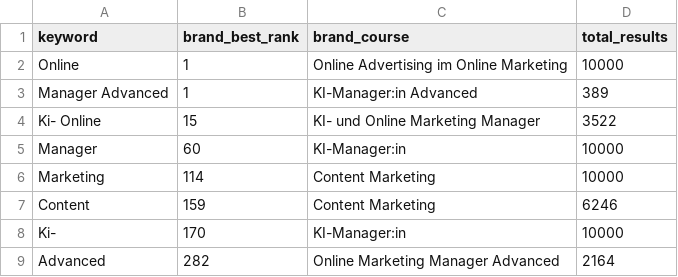
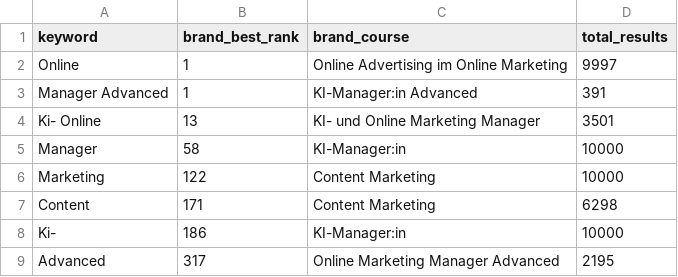
Before and after one commit to oopsrathan-create/Mein_now-crawler, a CSV file: meinnow_crawler/data/keyword_discovery.csv, drawn as a sheet.

```diff
--- a/meinnow_crawler/data/keyword_discovery.csv
+++ b/meinnow_crawler/data/keyword_discovery.csv
@@ -1,9 +1,9 @@
 keyword,brand_best_rank,brand_course,total_results
-Online,1,Online Advertising im Online Marketing,10000
-Manager Advanced,1,KI-Manager:in Advanced,389
-Ki- Online,15,KI- und Online Marketing Manager,3522
-Manager,60,KI-Manager:in,10000
-Marketing,114,Content Marketing,10000
-Content,159,Content Marketing,6246
-Ki-,170,KI-Manager:in,10000
-Advanced,282,Online Marketing Manager Advanced,2164
+Online,1,Online Advertising im Online Marketing,9997
+Manager Advanced,1,KI-Manager:in Advanced,391
+Ki- Online,13,KI- und Online Marketing Manager,3501
+Manager,58,KI-Manager:in,10000
+Marketing,122,Content Marketing,10000
+Content,171,Content Marketing,6298
+Ki-,186,KI-Manager:in,10000
+Advanced,317,Online Marketing Manager Advanced,2195
```
Also changed, not shown: meinnow_crawler/data/coverage.csv, meinnow_crawler/data/latest_coverage.csv, 9 other files.
